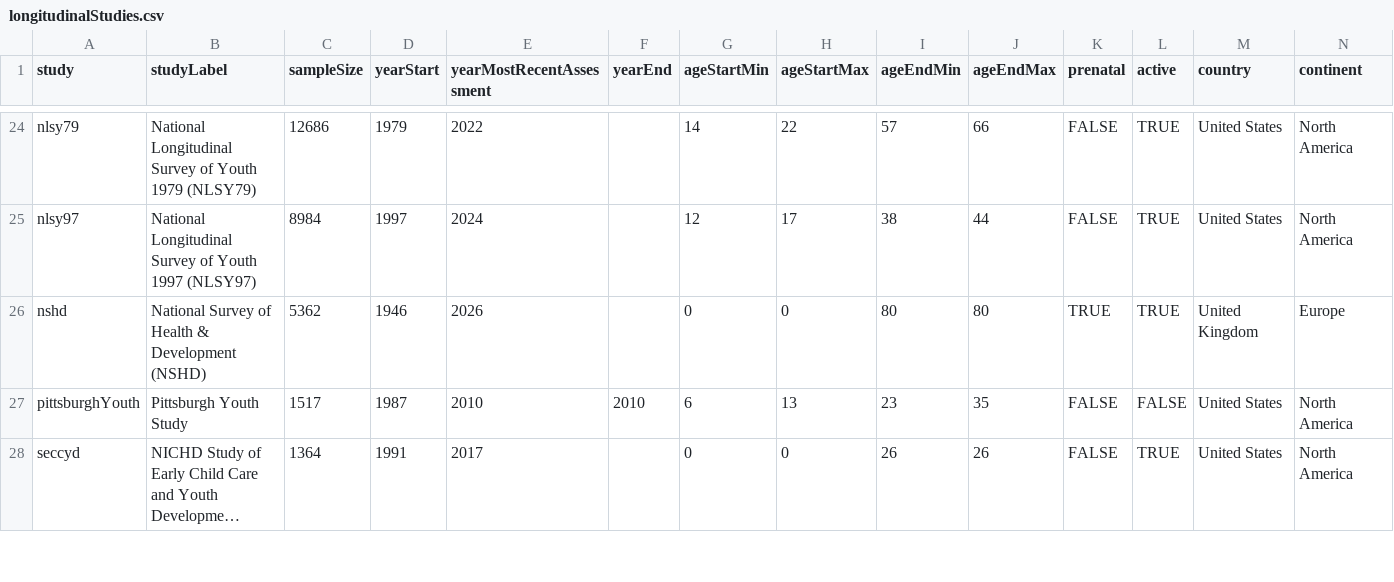
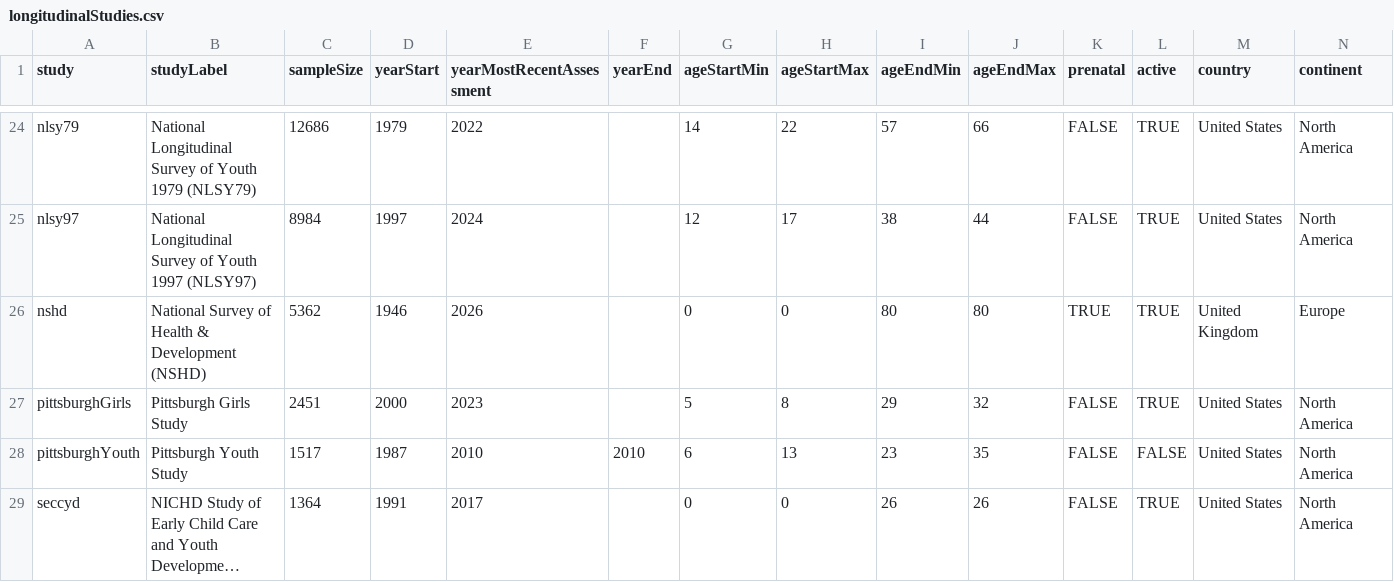
Before and after one commit to DevPsyLab/studying-psychopathology-development-lifespan, a CSV file: Data/longitudinalStudies.csv, drawn as a sheet; only a part is shown, gaps mark what is left out; long unchanged cells end in ….

Commit message:
20260612 - Pittsburgh Girls Study

```diff
--- a/Data/longitudinalStudies.csv
+++ b/Data/longitudinalStudies.csv
@@ -26,2 +26,3 @@ nlsy97,National Longitudinal Survey of Youth 1997 (NLSY97),8984,1997,2024,,12,17
 nshd,National Survey of Health & Development (NSHD),5362,1946,2026,,0,0,80,80,TRUE,TRUE,United Kingdom,Europe
+pittsburghGirls,Pittsburgh Girls Study,2451,2000,2023,,5,8,29,32,FALSE,TRUE,United States,North America
 pittsburghYouth,Pittsburgh Youth Study,1517,1987,2010,2010,6,13,23,35,FALSE,FALSE,United States,North America
```
